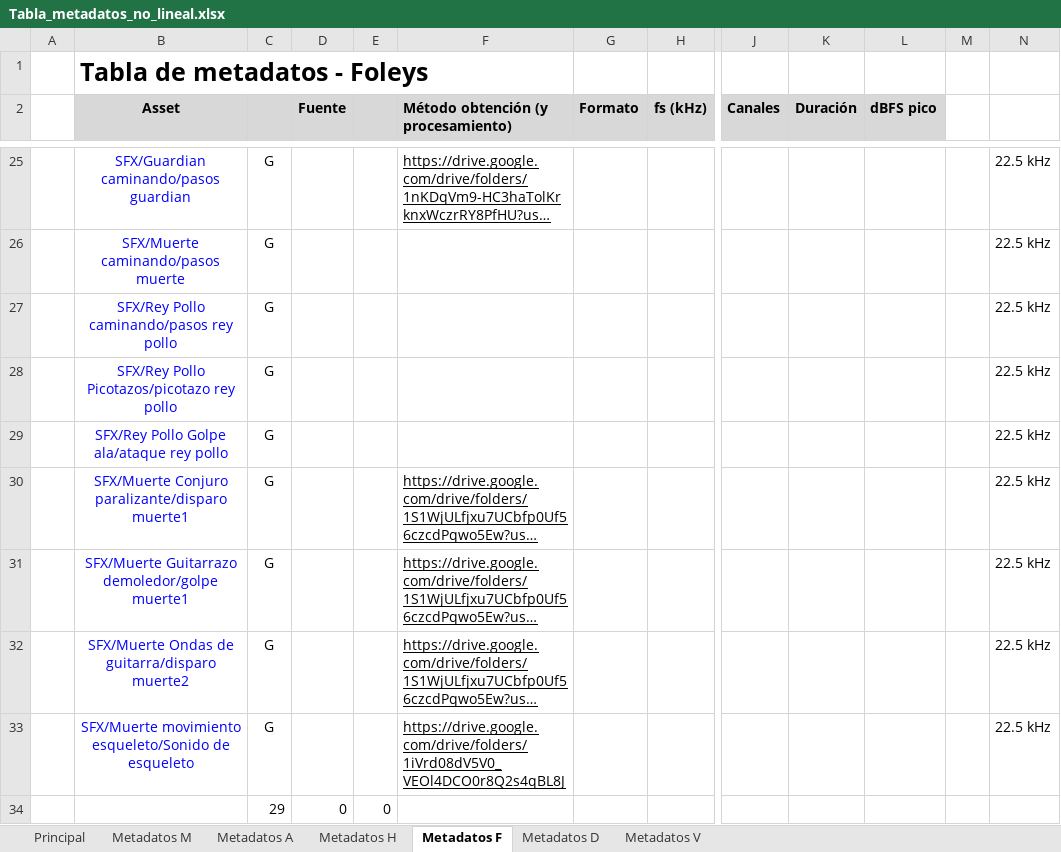
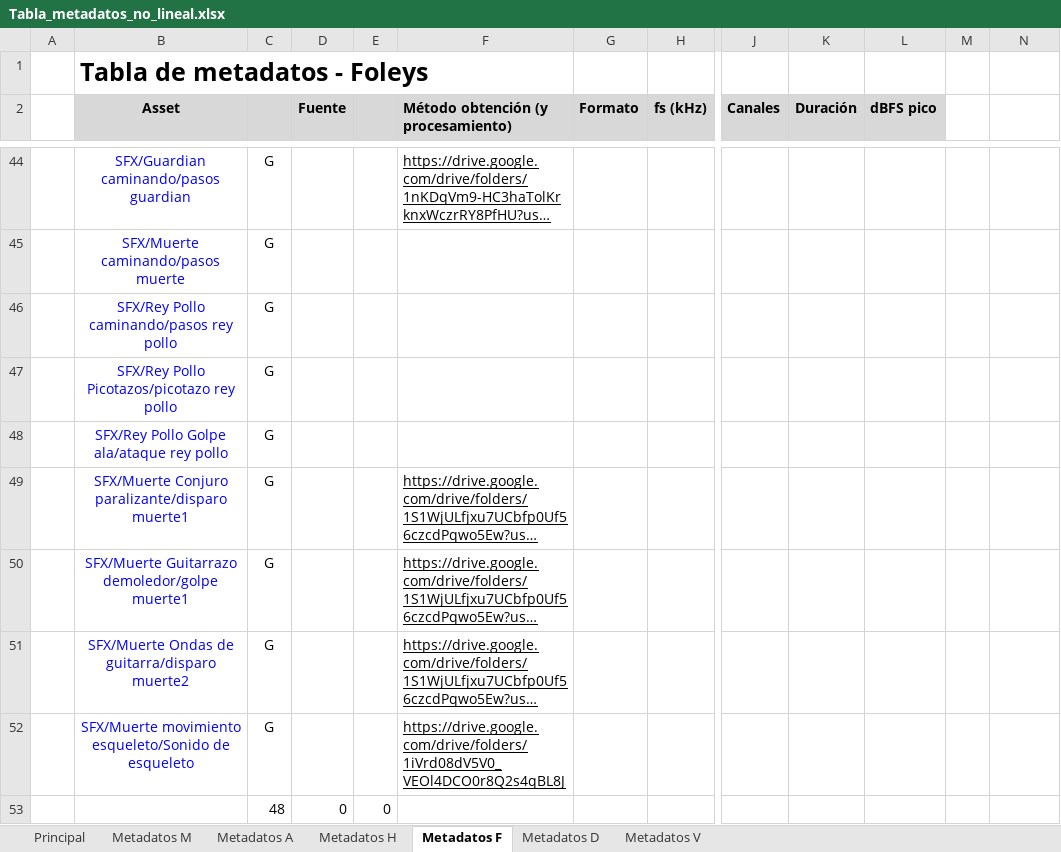
Before and after one commit to deb8192/DeadlyDanceDeb, an Excel workbook: Tablas de sonido/Tabla_metadatos_no_lineal.xlsx, sheet Metadatos F, drawn as a sheet; only a part is shown, gaps mark what is left out; long unchanged cells end in …; values as stored, in another font and other column widths than the file's, no borders; addresses are those after the commit; the diff covers the shown part only; the diff names each change by its address in the sheet, - before the commit and + after, or states it on an @@ line.

Commit message:
Subo Foleys y tabla metadatos
Subo algunos Foleys y la tabla con los datos completados de los sonidos Foley

```diff
--- a/Tablas de sonido/Tabla_metadatos_no_lineal.xlsx (sheet Metadatos F)
+++ b/Tablas de sonido/Tabla_metadatos_no_lineal.xlsx (sheet Metadatos F)
-N44:N52: 22.5 kHz
+N44:N52: (empty)
-C53: 29
+C53: 48
```
Also changed, not shown: 20 added rows, 1 removed row, 44 edited cells and cell formats elsewhere in this sheet, formulas that keep their value, 50 other files.
